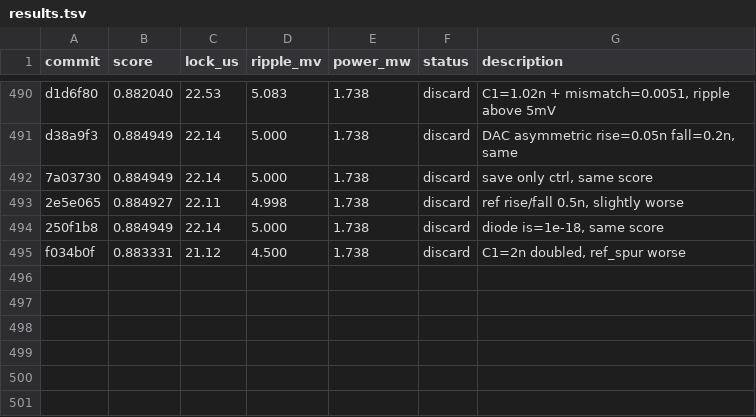
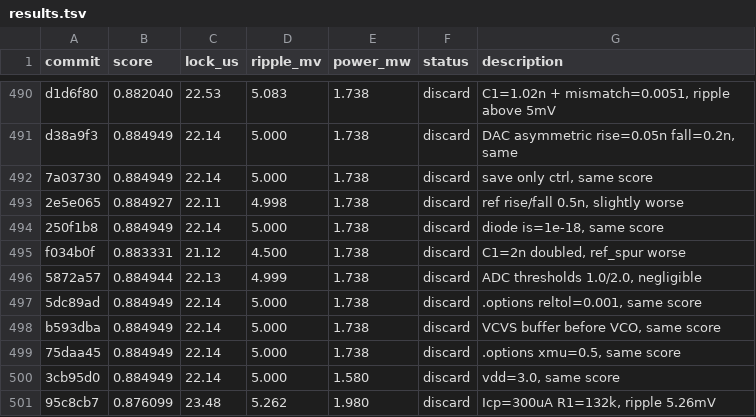
Before and after one commit to edonD/pll-challenge, a TSV file: results.tsv, drawn as a sheet; only a part is shown, gaps mark what is left out.

Commit message:
results: log experiments #495-500 (milestone 500!)

```diff
--- a/results.tsv
+++ b/results.tsv
@@ -495 +495,7 @@ d38a9f3	0.884949	22.14	5.000	1.738	discard	DAC asymmetric rise=0.05n fall=0.2n,
 f034b0f	0.883331	21.12	4.500	1.738	discard	C1=2n doubled, ref_spur worse
+5872a57	0.884944	22.13	4.999	1.738	discard	ADC thresholds 1.0/2.0, negligible
+5dc89ad	0.884949	22.14	5.000	1.738	discard	.options reltol=0.001, same score
+b593dba	0.884949	22.14	5.000	1.738	discard	VCVS buffer before VCO, same score
+75daa45	0.884949	22.14	5.000	1.738	discard	.options xmu=0.5, same score
+3cb95d0	0.884949	22.14	5.000	1.580	discard	vdd=3.0, same score
+95c8cb7	0.876099	23.48	5.262	1.980	discard	Icp=300uA R1=132k, ripple 5.26mV
```
Also changed, not shown: 1 other file.
